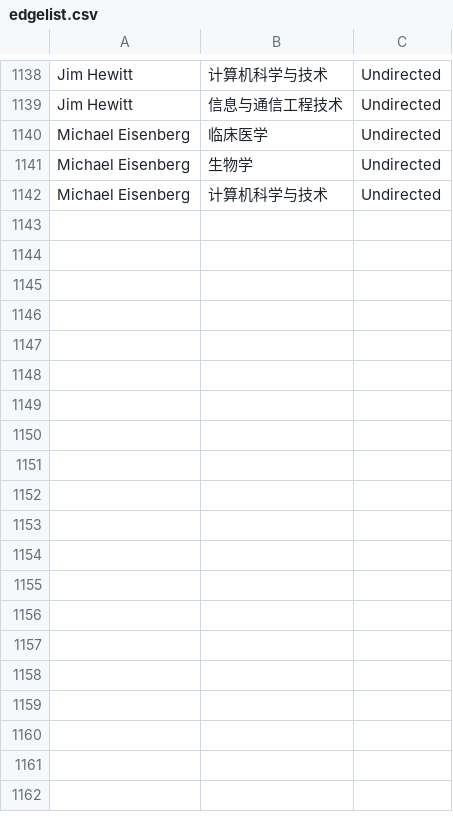
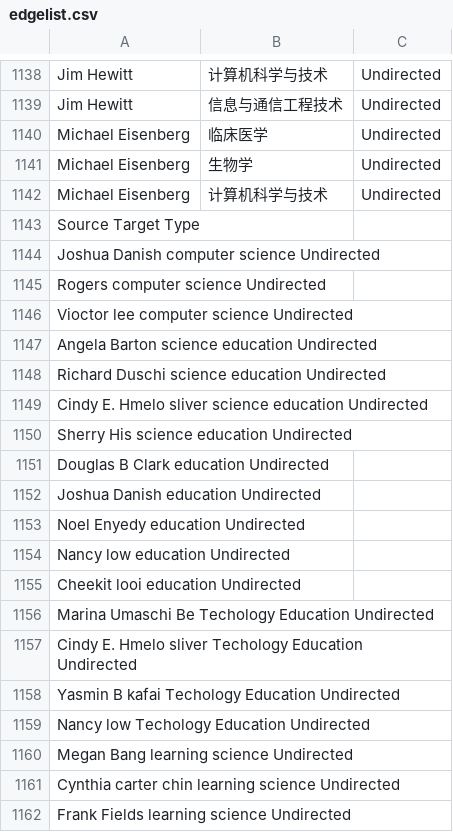
Before and after one commit to JingjingBNU/The-Learning-Sciences, a CSV file: data/edgelist.csv, drawn as a sheet; only a part is shown, gaps mark what is left out; the diff covers the shown part only.

Commit message:
update edgelist
我是段艳艳，我增加了编辑委员与学科的关系

```diff
--- a/data/edgelist.csv
+++ b/data/edgelist.csv
@@ -1142 +1142,21 @@ Michael Eisenberg,生物学,Undirected
 Michael Eisenberg,计算机科学与技术,Undirected
+Source	Target	Type
+Joshua Danish	computer science	Undirected
+Rogers	computer science	Undirected
+Vioctor lee	computer science	Undirected
+Angela Barton	science education	Undirected
+Richard Duschi	science education	Undirected
+Cindy E. Hmelo sliver	science education	Undirected
+Sherry His	science education	Undirected
+Douglas B Clark	education	Undirected
+Joshua Danish	education	Undirected
+Noel Enyedy	education	Undirected
+Nancy low	education	Undirected
+Cheekit looi	education	Undirected
+Marina Umaschi Be	Techology Education	Undirected
+Cindy E. Hmelo sliver	Techology Education	Undirected
+Yasmin B kafai	Techology Education	Undirected
+Nancy low	Techology Education	Undirected
+Megan Bang	learning science	Undirected
+Cynthia carter chin	learning science	Undirected
+Frank Fields	learning science	Undirected
```
Also changed, not shown: 41 added rows elsewhere in this file.
